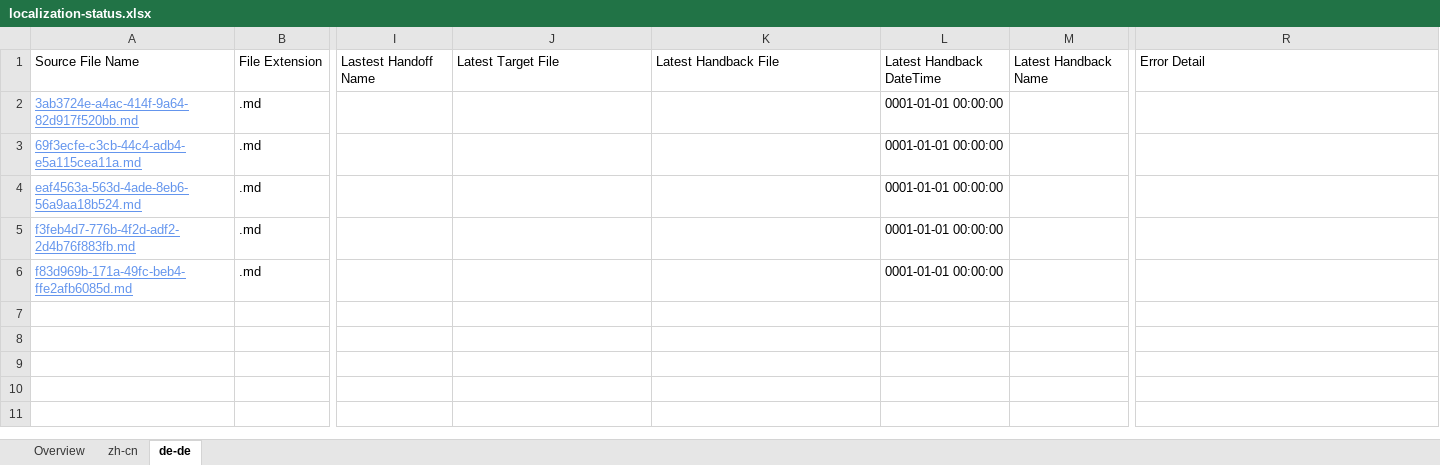
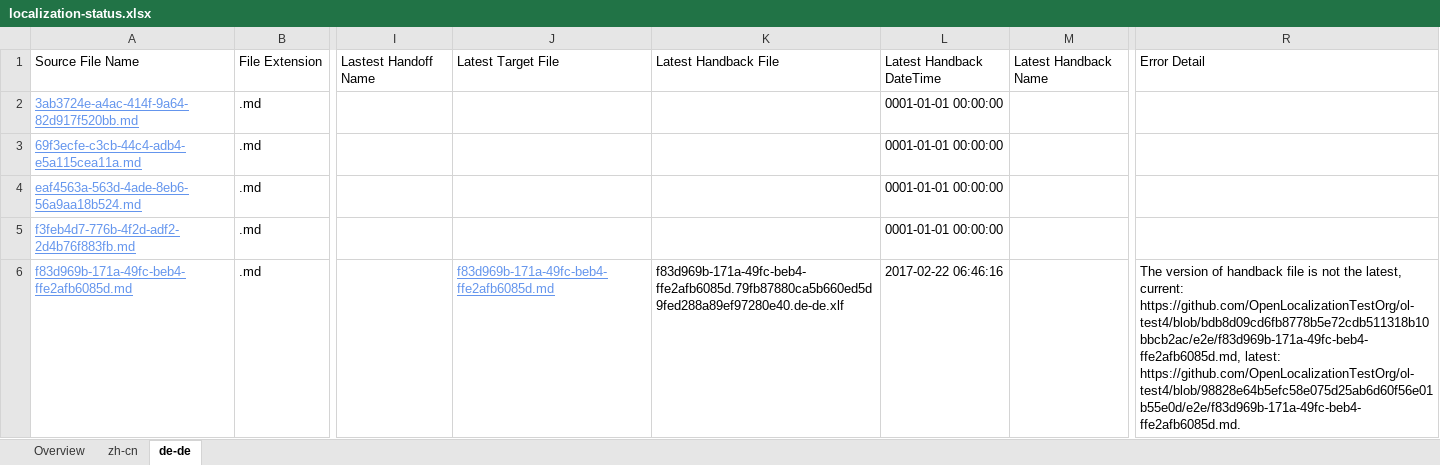
Before and after one commit to OpenLocalizationTestOrg/ol-test4-handback, an Excel workbook: ol-handback/OpenLocalizationTestOrg/ol-test4/xinjiang/localization-status.xlsx, sheet de-de, drawn as a sheet; only a part is shown, gaps mark what is left out; values as stored, in another font and other column widths than the file's, no borders; table styles not drawn; the diff names each change by its address in the sheet, - before the commit and + after, or states it on an @@ line.

Commit message:
Generate Report for Handback

```diff
--- a/ol-handback/OpenLocalizationTestOrg/ol-test4/xinjiang/localization-status.xlsx (sheet de-de)
+++ b/ol-handback/OpenLocalizationTestOrg/ol-test4/xinjiang/localization-status.xlsx (sheet de-de)
-J6: (empty)
+J6: f83d969b-171a-49fc-beb4-ffe2afb6085d.md
-K6: (empty)
+K6: f83d969b-171a-49fc-beb4-ffe2afb6085d.79fb87880ca5b660ed5d9fed288a89ef97280e40.de-de.xlf
-L6: 0001-01-01 00:00:00
+L6: 2017-02-22 06:46:16
-R6: (empty)
+R6: The version of handback file is not the latest, current: https://github.com/OpenLocalizationTestOrg/ol-test4/blob/bdb8d09cd6fb8778b5e72cdb511318b10bbcb2ac/e2e/f83d969b-171a-49fc-beb4-ffe2afb6085d.md, latest: https://github.com/OpenLocalizationTestOrg/ol-test4/blob/98828e64b5efc58e075d25ab6d60f56e01b55e0d/e2e/f83d969b-171a-49fc-beb4-ffe2afb6085d.md.
```
Also changed, not shown: sheet zh-cn, 1 other file.
